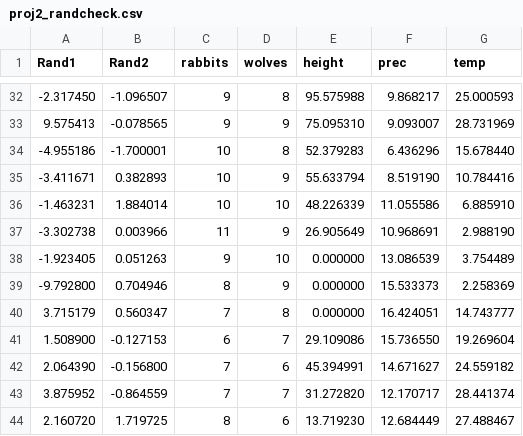
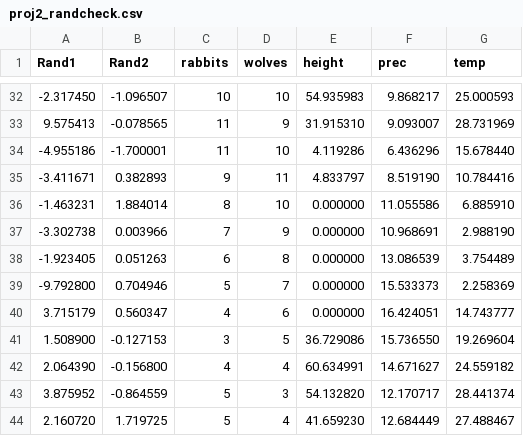
Before and after one commit to mk797/CS575-Parallel-programming, a CSV file: project02_Functional_decomposition/proj2_randcheck.csv, drawn as a sheet; only a part is shown, gaps mark what is left out; the diff covers the shown part only.

```diff
--- a/project02_Functional_decomposition/proj2_randcheck.csv
+++ b/project02_Functional_decomposition/proj2_randcheck.csv
@@ -32,13 +32,13 @@ Rand1, Rand2, rabbits,wolves,height, prec, temp
--2.317450,-1.096507,9,8,95.575988,9.868217,25.000593
-9.575413,-0.078565,9,9,75.095310,9.093007,28.731969
--4.955186,-1.700001,10,8,52.379283,6.436296,15.678440
--3.411671,0.382893,10,9,55.633794,8.519190,10.784416
--1.463231,1.884014,10,10,48.226339,11.055586,6.885910
--3.302738,0.003966,11,9,26.905649,10.968691,2.988190
--1.923405,0.051263,9,10,0.000000,13.086539,3.754489
--9.792800,0.704946,8,9,0.000000,15.533373,2.258369
-3.715179,0.560347,7,8,0.000000,16.424051,14.743777
-1.508900,-0.127153,6,7,29.109086,15.736550,19.269604
-2.064390,-0.156800,7,6,45.394991,14.671627,24.559182
-3.875952,-0.864559,7,7,31.272820,12.170717,28.441374
-2.160720,1.719725,8,6,13.719230,12.684449,27.488467
+-2.317450,-1.096507,10,10,54.935983,9.868217,25.000593
+9.575413,-0.078565,11,9,31.915310,9.093007,28.731969
+-4.955186,-1.700001,11,10,4.119286,6.436296,15.678440
+-3.411671,0.382893,9,11,4.833797,8.519190,10.784416
+-1.463231,1.884014,8,10,0.000000,11.055586,6.885910
+-3.302738,0.003966,7,9,0.000000,10.968691,2.988190
+-1.923405,0.051263,6,8,0.000000,13.086539,3.754489
+-9.792800,0.704946,5,7,0.000000,15.533373,2.258369
+3.715179,0.560347,4,6,0.000000,16.424051,14.743777
+1.508900,-0.127153,3,5,36.729086,15.736550,19.269604
+2.064390,-0.156800,4,4,60.634991,14.671627,24.559182
+3.875952,-0.864559,5,3,54.132820,12.170717,28.441374
+2.160720,1.719725,5,4,41.659230,12.684449,27.488467
```
Also changed, not shown: 89 edited cells elsewhere in this file, project02_Functional_decomposition/proj2_seqcheck.csv.
